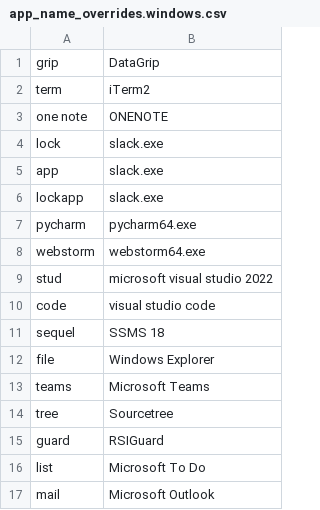
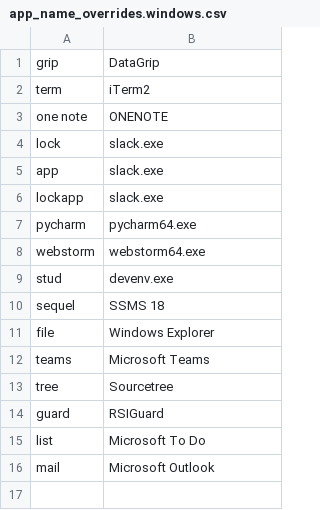
Before and after one commit to CameronSBell/knausj_talon, a CSV file: code/app_names/app_name_overrides.windows.csv, drawn as a sheet.

Commit message:
remove application name for focusing visual studio code as it doesn't do anything, and update Focus visual studio to devenv.exe

```diff
--- a/code/app_names/app_name_overrides.windows.csv
+++ b/code/app_names/app_name_overrides.windows.csv
@@ -8,4 +8,3 @@ pycharm, pycharm64.exe
 webstorm, webstorm64.exe
-stud, microsoft visual studio 2022
-code, visual studio code
+stud, devenv.exe
 sequel, SSMS 18
```
